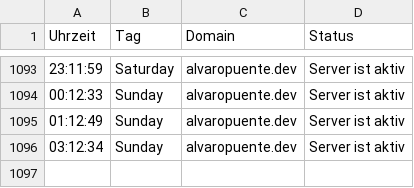
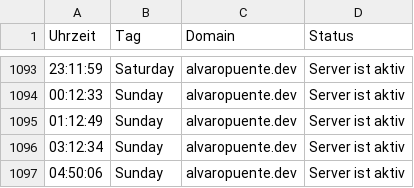
Before and after one commit to alvaropuentedev/server_status, a CSV file: server_status.csv, drawn as a sheet; only a part is shown, gaps mark what is left out.

```diff
--- a/server_status.csv
+++ b/server_status.csv
@@ -1096 +1096,2 @@ Uhrzeit, Tag, Domain, Status
 03:12:34,Sunday,alvaropuente.dev,Server ist aktiv
+04:50:06,Sunday,alvaropuente.dev,Server ist aktiv
```
